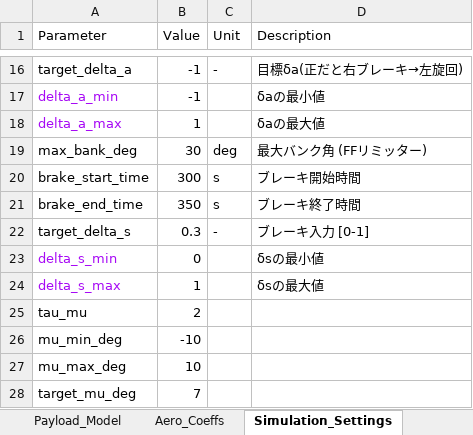
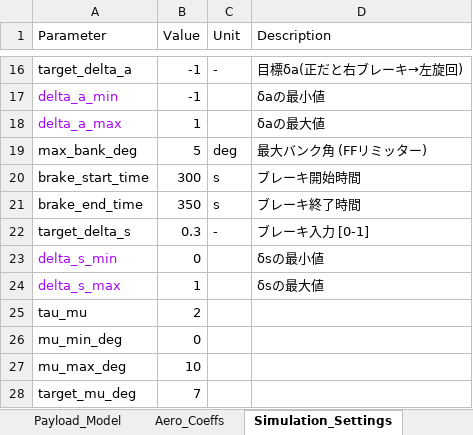
Before and after one commit to lambda-sa/senior_thesis_MAR, an Excel workbook: MPC+FF/parafoil_parameters_ref.xlsx, sheet Simulation_Settings, drawn as a sheet; only a part is shown, gaps mark what is left out; values as stored, in another font and other column widths than the file's, no borders; the diff names each change by its address in the sheet, - before the commit and + after, or states it on an @@ line.

```diff
--- a/MPC+FF/parafoil_parameters_ref.xlsx (sheet Simulation_Settings)
+++ b/MPC+FF/parafoil_parameters_ref.xlsx (sheet Simulation_Settings)
-B19 (Value): 30
+B19 (Value): 5
-B26 (Value): -10
+B26 (Value): 0
```
Also changed, not shown: MPC+FF/parafoil_parameters_SRC.xlsx, 8 other files.
